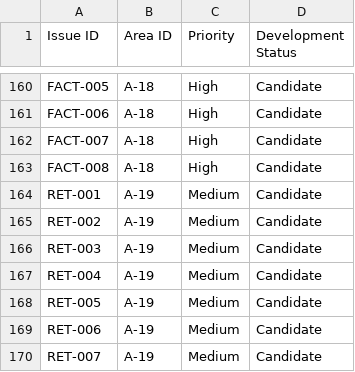
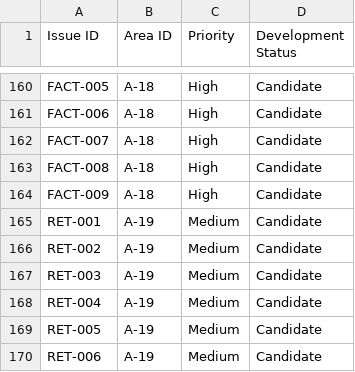
Before and after one commit to Thorncrag/ARRP, a CSV file: inventory/issues.csv, drawn as a sheet; only a part is shown, gaps mark what is left out; the shorter side is filled out with more unchanged rows.

```diff
--- a/inventory/issues.csv
+++ b/inventory/issues.csv
@@ -163,2 +163,3 @@ FACT-007,A-18,High,Candidate
 FACT-008,A-18,High,Candidate
+FACT-009,A-18,High,Candidate
 RET-001,A-19,Medium,Candidate
```
Also changed, not shown: inventory/areas.csv, inventory/audits.csv, 6 other files.
